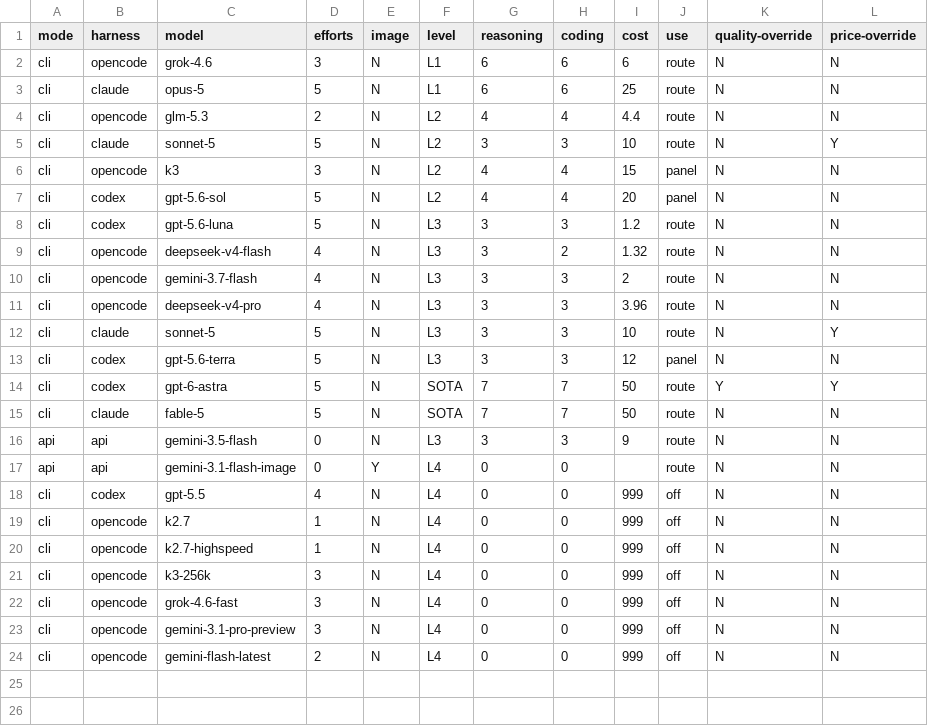
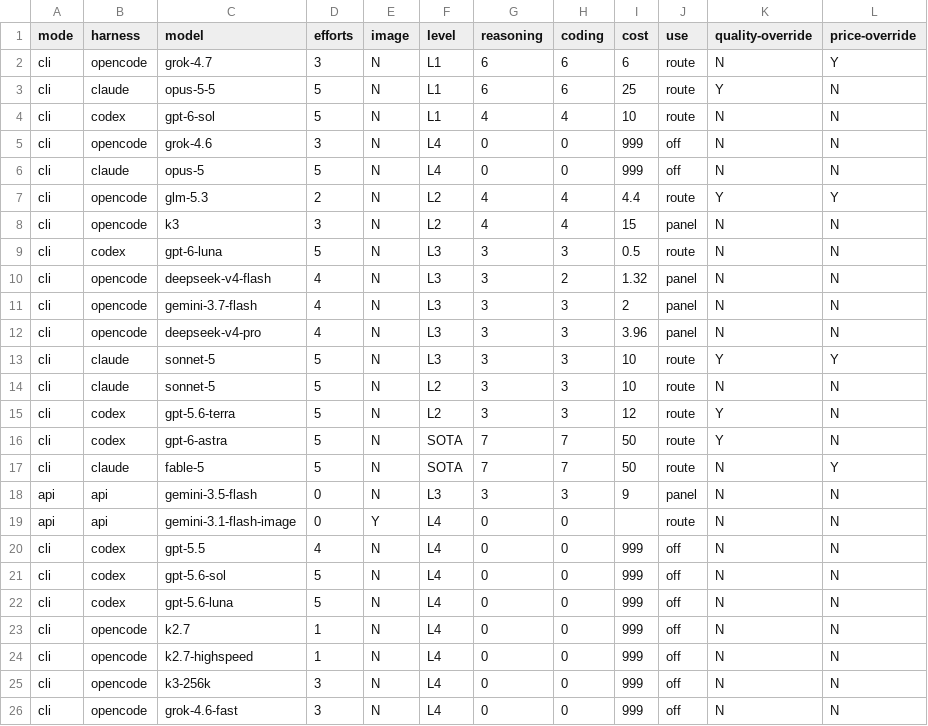
Before and after one commit to tecer-ai/rbtv, a CSV file: ignite/supervisor/models.csv, drawn as a sheet; only a part is shown; the shorter side is filled out with more unchanged rows.

```diff
--- a/ignite/supervisor/models.csv
+++ b/ignite/supervisor/models.csv
@@ -1,19 +1,23 @@
 mode,harness,model,efforts,image,level,reasoning,coding,cost,use,quality-override,price-override
-cli,opencode,grok-4.6,3,N,L1,6,6,6,route,N,N
-cli,claude,opus-5,5,N,L1,6,6,25,route,N,N
-cli,opencode,glm-5.3,2,N,L2,4,4,4.4,route,N,N
-cli,claude,sonnet-5,5,N,L2,3,3,10,route,N,Y
+cli,opencode,grok-4.7,3,N,L1,6,6,6,route,N,Y
+cli,claude,opus-5-5,5,N,L1,6,6,25,route,Y,N
+cli,codex,gpt-6-sol,5,N,L1,4,4,10,route,N,N
+cli,opencode,grok-4.6,3,N,L4,0,0,999,off,N,N
+cli,claude,opus-5,5,N,L4,0,0,999,off,N,N
+cli,opencode,glm-5.3,2,N,L2,4,4,4.4,route,Y,Y
 cli,opencode,k3,3,N,L2,4,4,15,panel,N,N
-cli,codex,gpt-5.6-sol,5,N,L2,4,4,20,panel,N,N
-cli,codex,gpt-5.6-luna,5,N,L3,3,3,1.2,route,N,N
-cli,opencode,deepseek-v4-flash,4,N,L3,3,2,1.32,route,N,N
-cli,opencode,gemini-3.7-flash,4,N,L3,3,3,2,route,N,N
-cli,opencode,deepseek-v4-pro,4,N,L3,3,3,3.96,route,N,N
-cli,claude,sonnet-5,5,N,L3,3,3,10,route,N,Y
-cli,codex,gpt-5.6-terra,5,N,L3,3,3,12,panel,N,N
-cli,codex,gpt-6-astra,5,N,SOTA,7,7,50,route,Y,Y
-cli,claude,fable-5,5,N,SOTA,7,7,50,route,N,N
-api,api,gemini-3.5-flash,0,N,L3,3,3,9,route,N,N
+cli,codex,gpt-6-luna,5,N,L3,3,3,0.5,route,N,N
+cli,opencode,deepseek-v4-flash,4,N,L3,3,2,1.32,panel,N,N
+cli,opencode,gemini-3.7-flash,4,N,L3,3,3,2,panel,N,N
+cli,opencode,deepseek-v4-pro,4,N,L3,3,3,3.96,panel,N,N
+cli,claude,sonnet-5,5,N,L3,3,3,10,route,Y,Y
+cli,claude,sonnet-5,5,N,L2,3,3,10,route,N,N
+cli,codex,gpt-5.6-terra,5,N,L2,3,3,12,route,Y,N
+cli,codex,gpt-6-astra,5,N,SOTA,7,7,50,route,Y,N
+cli,claude,fable-5,5,N,SOTA,7,7,50,route,N,Y
+api,api,gemini-3.5-flash,0,N,L3,3,3,9,panel,N,N
 api,api,gemini-3.1-flash-image,0,Y,L4,0,0,,route,N,N
 cli,codex,gpt-5.5,4,N,L4,0,0,999,off,N,N
+cli,codex,gpt-5.6-sol,5,N,L4,0,0,999,off,N,N
+cli,codex,gpt-5.6-luna,5,N,L4,0,0,999,off,N,N
 cli,opencode,k2.7,1,N,L4,0,0,999,off,N,N
```
Also changed, not shown: 7 other files.
